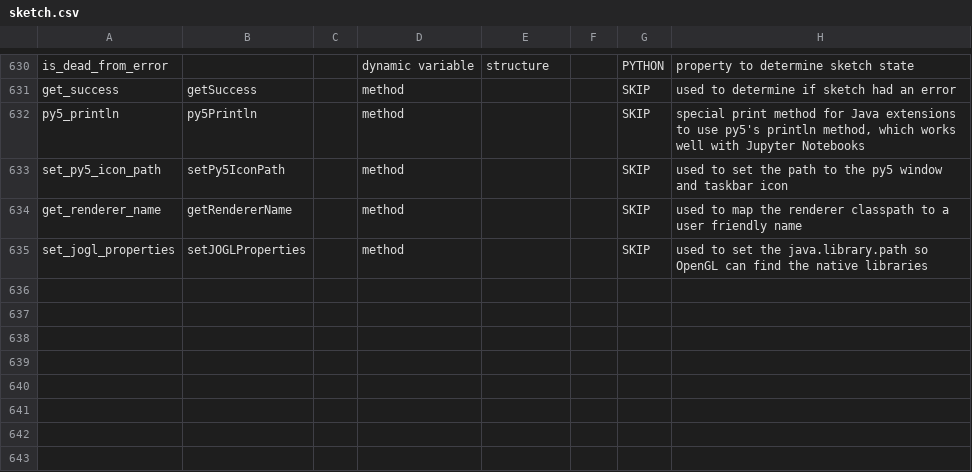
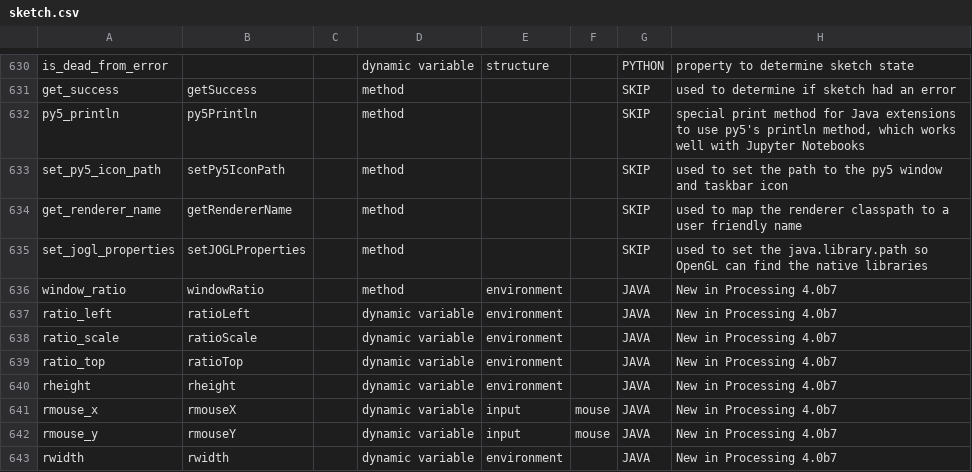
Before and after one commit to py5coding/py5generator, a CSV file: py5_resources/data/sketch.csv, drawn as a sheet; only a part is shown, gaps mark what is left out.

Commit message:
add new variables and method

```diff
--- a/py5_resources/data/sketch.csv
+++ b/py5_resources/data/sketch.csv
@@ -635 +635,9 @@ get_renderer_name,getRendererName,,method,,,SKIP,used to map the renderer classp
 set_jogl_properties,setJOGLProperties,,method,,,SKIP,used to set the java.library.path so OpenGL can find the native libraries
+window_ratio,windowRatio,,method,environment,,JAVA,New in Processing 4.0b7
+ratio_left,ratioLeft,,dynamic variable,environment,,JAVA,New in Processing 4.0b7
+ratio_scale,ratioScale,,dynamic variable,environment,,JAVA,New in Processing 4.0b7
+ratio_top,ratioTop,,dynamic variable,environment,,JAVA,New in Processing 4.0b7
+rheight,rheight,,dynamic variable,environment,,JAVA,New in Processing 4.0b7
+rmouse_x,rmouseX,,dynamic variable,input,mouse,JAVA,New in Processing 4.0b7
+rmouse_y,rmouseY,,dynamic variable,input,mouse,JAVA,New in Processing 4.0b7
+rwidth,rwidth,,dynamic variable,environment,,JAVA,New in Processing 4.0b7
```
Also changed, not shown: 8 other files.
